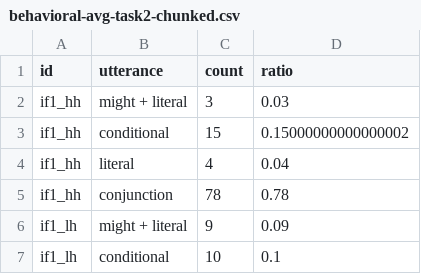
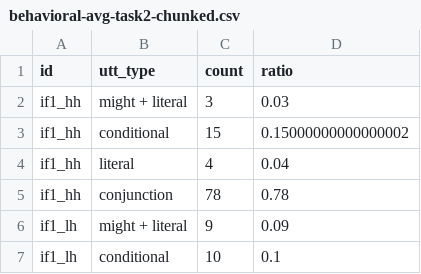
Before and after one commit to brittaGrusdt/communicating-uncertain-beliefs-conditionals, a CSV file: blockwords-main/data/formatted-all/behavioral-avg-task2-chunked.csv, drawn as a sheet; only a part is shown.

```diff
--- a/blockwords-main/data/formatted-all/behavioral-avg-task2-chunked.csv
+++ b/blockwords-main/data/formatted-all/behavioral-avg-task2-chunked.csv
@@ -1,2 +1,2 @@
-id,utterance,count,ratio
+id,utt_type,count,ratio
 if1_hh,might + literal,3,0.03
```
Also changed, not shown: blockwords-main/data/formatted-all/behavioral-avg-task2.csv, blockwords-main/data/formatted-all/pe_tables_smooth.csv, 45 other files.
